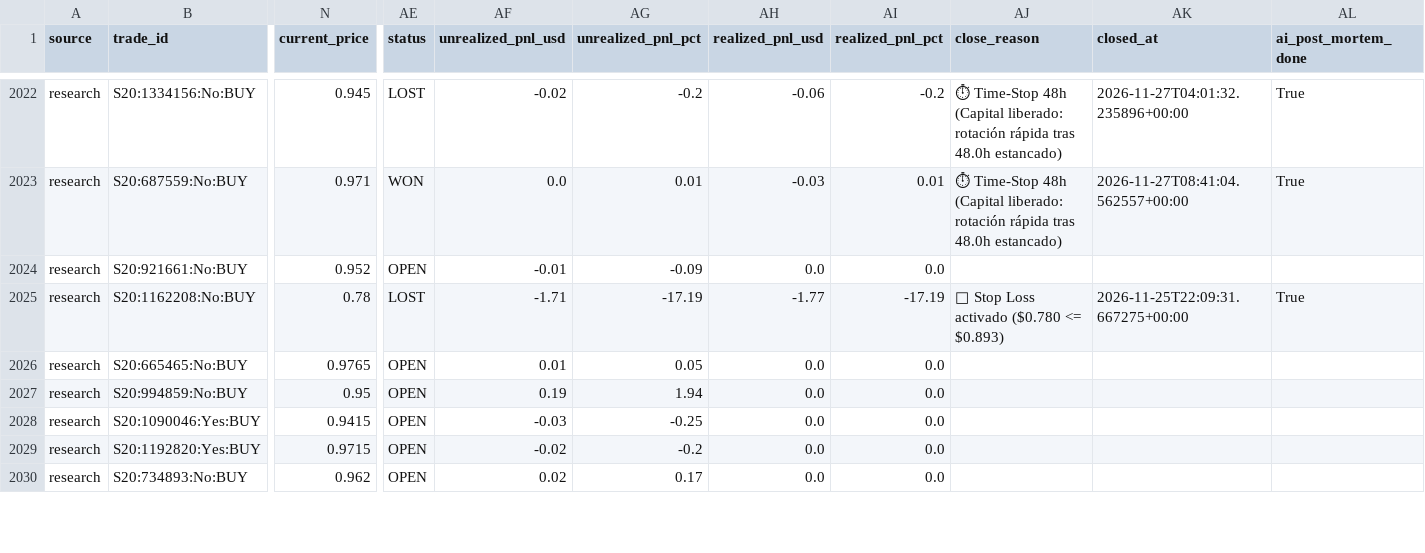
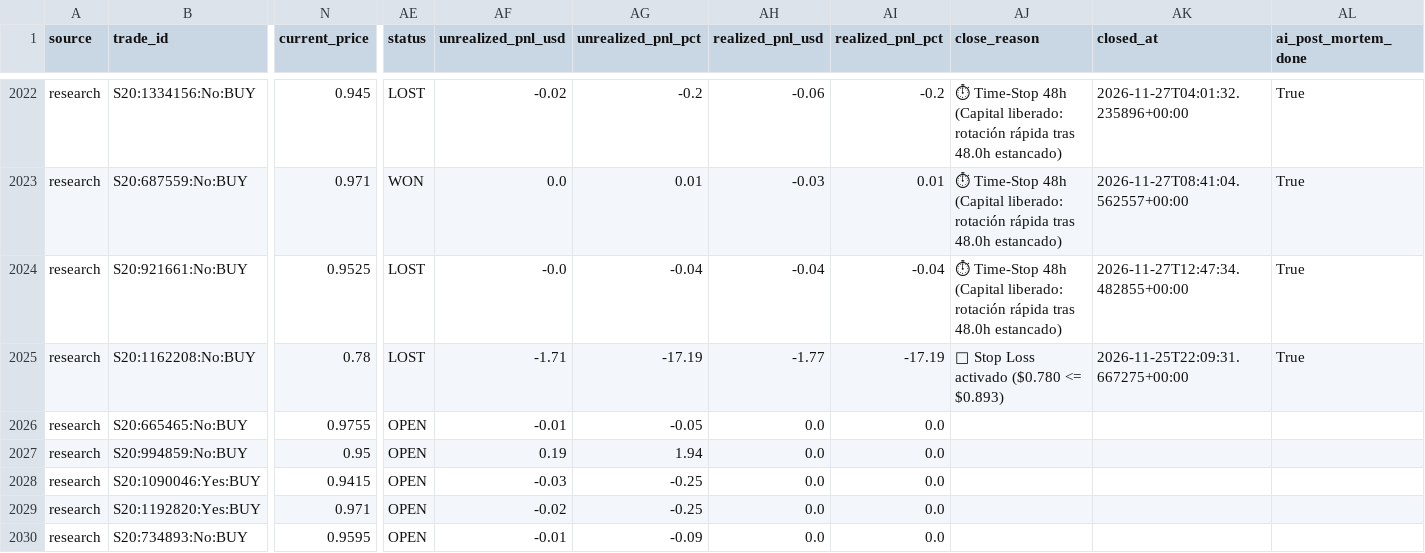
Before and after one commit to aguamarinac2-netizen/quant-polymarket-trackrecord, a CSV file: trades_all.csv, drawn as a sheet; only a part is shown, gaps mark what is left out; the diff covers the shown part only; the diff names each change by its address in the sheet, - before the commit and + after, or states it on an @@ line.

```diff
--- a/trades_all.csv
+++ b/trades_all.csv
-N2024 (current_price): 0.952
+N2024 (current_price): 0.9525
-AE2024 (status): OPEN
+AE2024 (status): LOST
-AF2024 (unrealized_pnl_usd): -0.01
+AF2024 (unrealized_pnl_usd): -0.0
-AG2024 (unrealized_pnl_pct): -0.09
+AG2024 (unrealized_pnl_pct): -0.04
-AH2024 (realized_pnl_usd): 0.0
+AH2024 (realized_pnl_usd): -0.04
-AI2024 (realized_pnl_pct): 0.0
+AI2024 (realized_pnl_pct): -0.04
-AJ2024 (close_reason): (empty)
+AJ2024 (close_reason): ⏱ Time-Stop 48h (Capital liberado: rotación rápida tras 48.0h estancado)
-AK2024 (closed_at): (empty)
+AK2024 (closed_at): 2026-11-27T12:47:34.482855+00:00
-AL2024 (ai_post_mortem_done): (empty)
+AL2024 (ai_post_mortem_done): True
-N2026 (current_price): 0.9765
+N2026 (current_price): 0.9755
-AF2026 (unrealized_pnl_usd): 0.01
+AF2026 (unrealized_pnl_usd): -0.01
-AG2026 (unrealized_pnl_pct): 0.05
+AG2026 (unrealized_pnl_pct): -0.05
-N2029 (current_price): 0.9715
+N2029 (current_price): 0.971
-AG2029 (unrealized_pnl_pct): -0.2
+AG2029 (unrealized_pnl_pct): -0.25
-N2030 (current_price): 0.962
+N2030 (current_price): 0.9595
-AF2030 (unrealized_pnl_usd): 0.02
+AF2030 (unrealized_pnl_usd): -0.01
-AG2030 (unrealized_pnl_pct): 0.17
+AG2030 (unrealized_pnl_pct): -0.09
```
Also changed, not shown: 1 added row and 38 edited cells elsewhere in this file, 7 other files.
